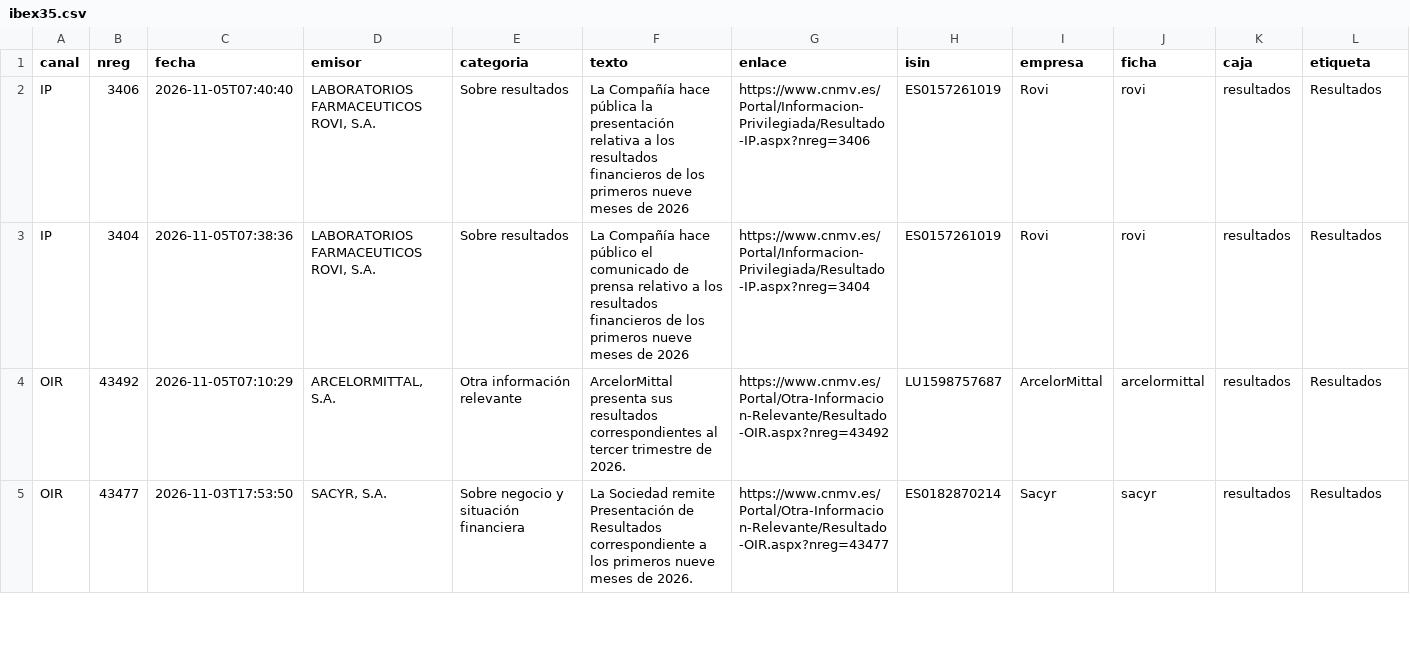
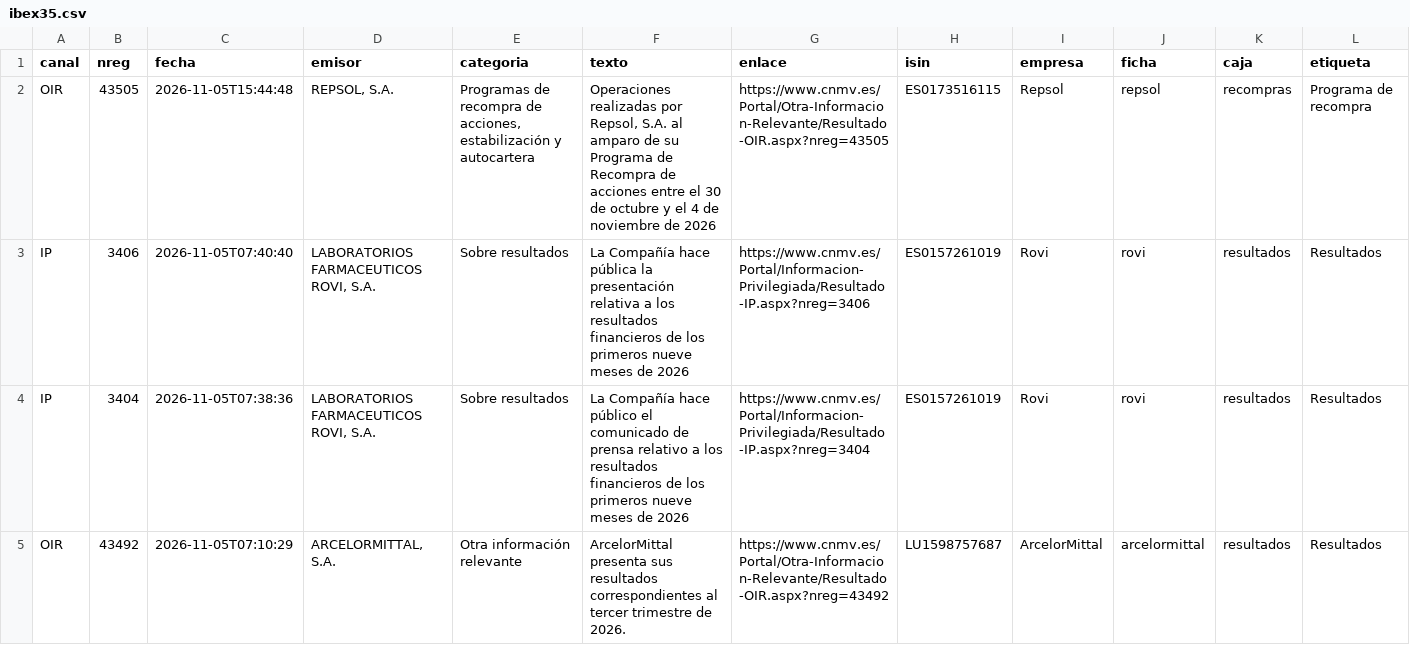
Before and after one commit to elespeculador-datos/ifg, a CSV file: docs/cnmv/datos/ibex35.csv, drawn as a sheet; only a part is shown; the shorter side is filled out with more unchanged rows; rows hold the shown columns only; the diff names each change by its address in the sheet, - before the commit and + after, or states it on an @@ line.

```diff
--- a/docs/cnmv/datos/ibex35.csv
+++ b/docs/cnmv/datos/ibex35.csv
+row 2: OIR | 43505 | 2026-11-05T15:44:48 | REPSOL, S.A. | Programas de recompra de acciones, estabilización y autocartera | Operaciones realizadas por Repsol, S.A. al amparo de su Programa de Recompra de acciones entre el 30 de octubre y el 4 de noviembre de 2026 | https://www.cnmv.es/Portal/Otra-Informacion-Relevante/Resultado-OIR.aspx?nreg=43505 | ES0173516115 | Repsol | repsol | recompras | Programa de recompra
```
Also changed, not shown: docs/cnmv/datos/comunicados.csv, 43 other files.
